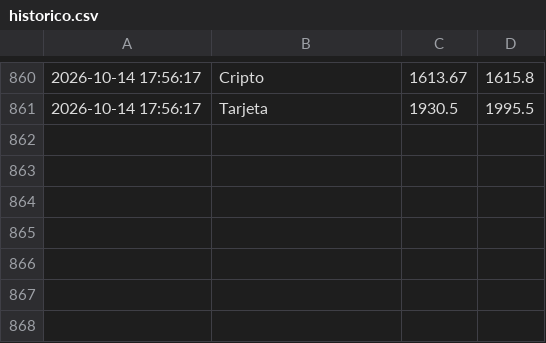
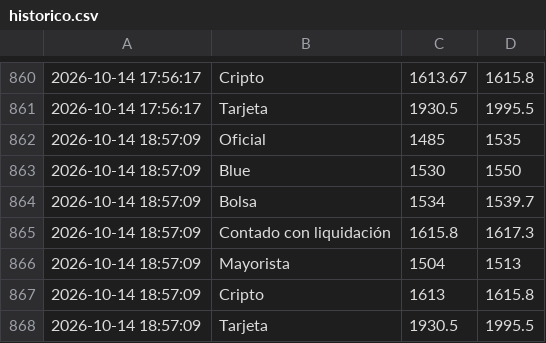
Before and after one commit to AlexisRobledoo/cotizador-dolar-ar, a CSV file: historico.csv, drawn as a sheet; only a part is shown, gaps mark what is left out.

```diff
--- a/historico.csv
+++ b/historico.csv
@@ -861 +861,8 @@
 2026-10-14 17:56:17,Tarjeta,1930.5,1995.5
+2026-10-14 18:57:09,Oficial,1485,1535
+2026-10-14 18:57:09,Blue,1530,1550
+2026-10-14 18:57:09,Bolsa,1534,1539.7
+2026-10-14 18:57:09,Contado con liquidación,1615.8,1617.3
+2026-10-14 18:57:09,Mayorista,1504,1513
+2026-10-14 18:57:09,Cripto,1613,1615.8
+2026-10-14 18:57:09,Tarjeta,1930.5,1995.5
```
